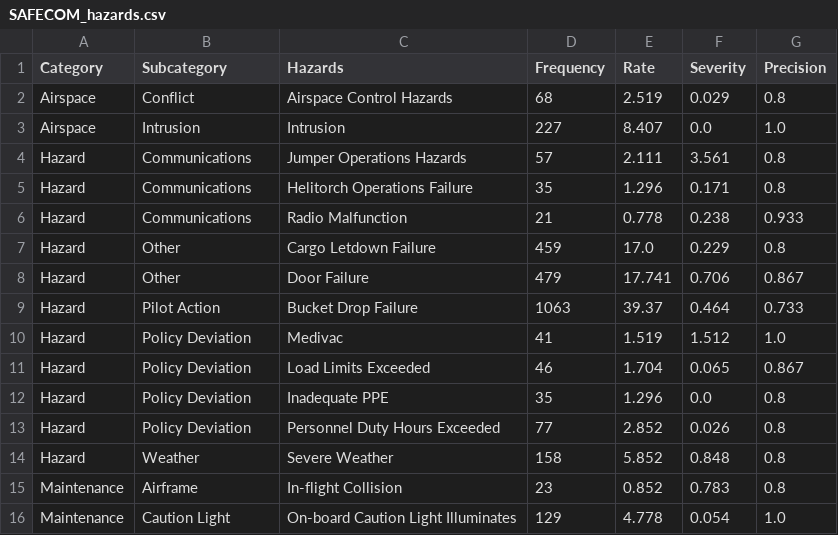
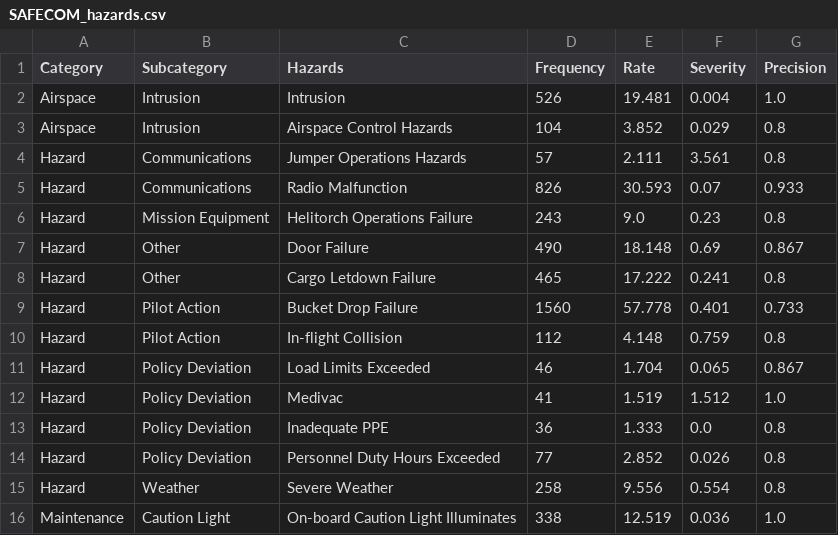
Before and after one commit to nasa/mika, a CSV file: results/SAFECOM_hazards.csv, drawn as a sheet; only a part is shown; the diff covers the shown part only.

Commit message:
updated results

```diff
--- a/results/SAFECOM_hazards.csv
+++ b/results/SAFECOM_hazards.csv
@@ -1,16 +1,16 @@
 Category,Subcategory,Hazards,Frequency,Rate,Severity,Precision
-Airspace,Conflict,Airspace Control Hazards,68,2.519,0.029,0.8
-Airspace,Intrusion,Intrusion,227,8.407,0.0,1.0
+Airspace,Intrusion,Intrusion,526,19.481,0.004,1.0
+Airspace,Intrusion,Airspace Control Hazards,104,3.852,0.029,0.8
 Hazard,Communications,Jumper Operations Hazards,57,2.111,3.561,0.8
-Hazard,Communications,Helitorch Operations Failure,35,1.296,0.171,0.8
-Hazard,Communications,Radio Malfunction,21,0.778,0.238,0.933
-Hazard,Other,Cargo Letdown Failure,459,17.0,0.229,0.8
-Hazard,Other,Door Failure,479,17.741,0.706,0.867
-Hazard,Pilot Action,Bucket Drop Failure,1063,39.37,0.464,0.733
+Hazard,Communications,Radio Malfunction,826,30.593,0.07,0.933
+Hazard,Mission Equipment,Helitorch Operations Failure,243,9.0,0.23,0.8
+Hazard,Other,Door Failure,490,18.148,0.69,0.867
+Hazard,Other,Cargo Letdown Failure,465,17.222,0.241,0.8
+Hazard,Pilot Action,Bucket Drop Failure,1560,57.778,0.401,0.733
+Hazard,Pilot Action,In-flight Collision,112,4.148,0.759,0.8
+Hazard,Policy Deviation,Load Limits Exceeded,46,1.704,0.065,0.867
 Hazard,Policy Deviation,Medivac,41,1.519,1.512,1.0
-Hazard,Policy Deviation,Load Limits Exceeded,46,1.704,0.065,0.867
-Hazard,Policy Deviation,Inadequate PPE,35,1.296,0.0,0.8
+Hazard,Policy Deviation,Inadequate PPE,36,1.333,0.0,0.8
 Hazard,Policy Deviation,Personnel Duty Hours Exceeded,77,2.852,0.026,0.8
-Hazard,Weather,Severe Weather,158,5.852,0.848,0.8
-Maintenance,Airframe,In-flight Collision,23,0.852,0.783,0.8
-Maintenance,Caution Light,On-board Caution Light Illuminates,129,4.778,0.054,1.0
+Hazard,Weather,Severe Weather,258,9.556,0.554,0.8
+Maintenance,Caution Light,On-board Caution Light Illuminates,338,12.519,0.036,1.0
```
Also changed, not shown: 1 added row, 1 removed row and 21 edited cells elsewhere in this file, 2 other files.
